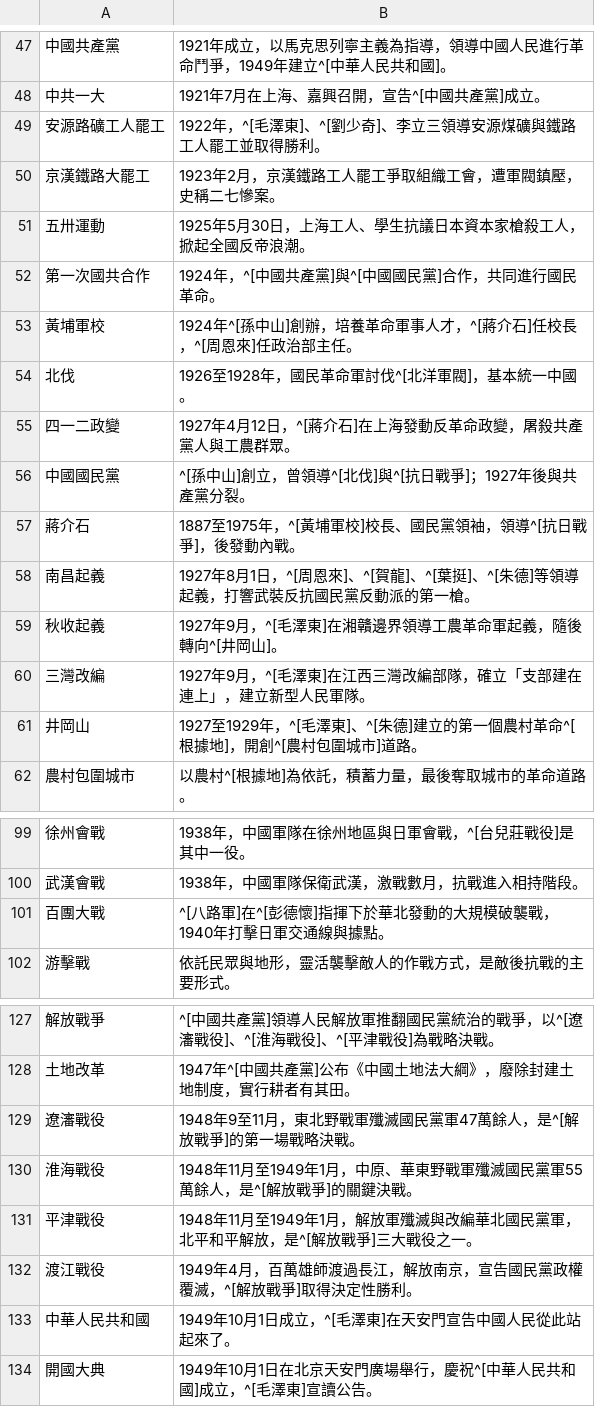
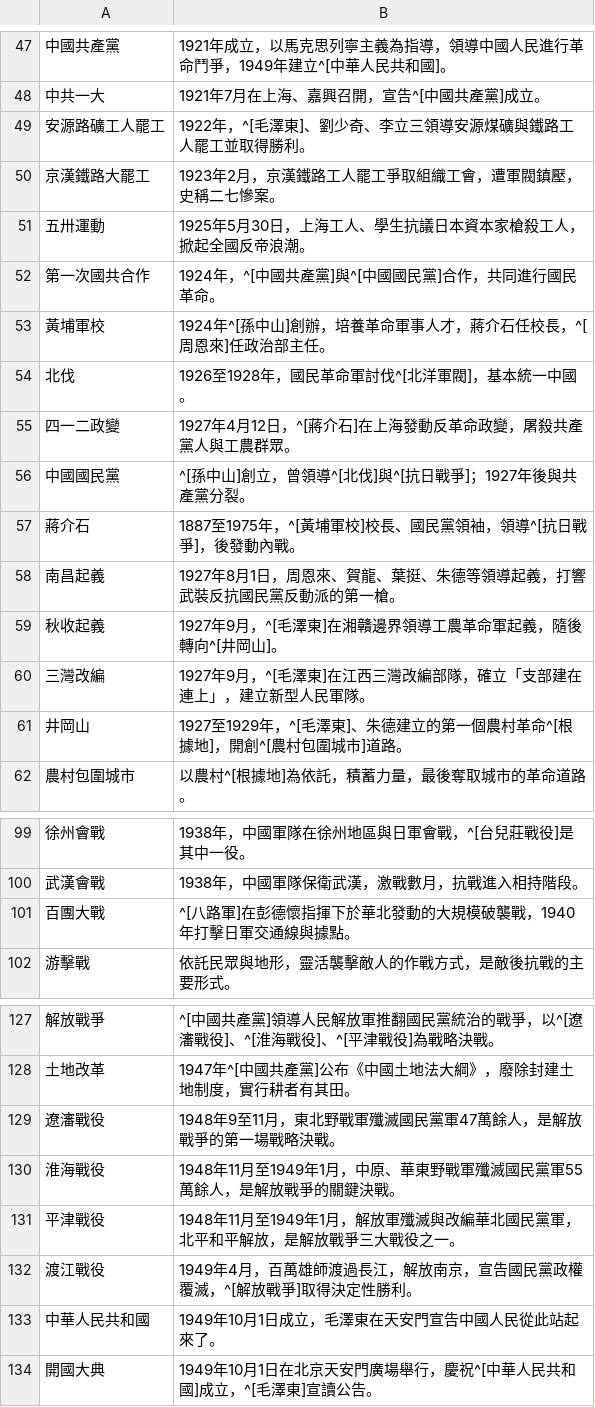
Before and after one commit to accelon/offtext, a TSV file: data/modern-chinese-history.tsv, drawn as a sheet; only a part is shown, gaps mark what is left out; the diff covers the shown part only; the diff names each change by its address in the sheet, - before the commit and + after, or states it on an @@ line.

```diff
--- a/data/modern-chinese-history.tsv
+++ b/data/modern-chinese-history.tsv
-B49: 1922年，^[毛澤東]、^[劉少奇]、李立三領導安源煤礦與鐵路工人罷工並取得勝利。
+B49: 1922年，^[毛澤東]、劉少奇、李立三領導安源煤礦與鐵路工人罷工並取得勝利。
-B53: 1924年^[孫中山]創辦，培養革命軍事人才，^[蔣介石]任校長，^[周恩來]任政治部主任。
+B53: 1924年^[孫中山]創辦，培養革命軍事人才，蔣介石任校長，^[周恩來]任政治部主任。
-B58: …月1日，^[周恩來]、^[賀龍]、^[葉挺]、^[朱德]等領導起…
+B58: …月1日，周恩來、賀龍、葉挺、朱德等領導起…
-B61: …澤東]、^[朱德]建立的第…
+B61: …澤東]、朱德建立的第…
-B101: ^[八路軍]在^[彭德懷]指揮下於華北發動的大規模破襲戰，1940年打擊日軍交通線與據點。
+B101: ^[八路軍]在彭德懷指揮下於華北發動的大規模破襲戰，1940年打擊日軍交通線與據點。
-B129: 1948年9至11月，東北野戰軍殲滅國民黨軍47萬餘人，是^[解放戰爭]的第一場戰略決戰。
+B129: 1948年9至11月，東北野戰軍殲滅國民黨軍47萬餘人，是解放戰爭的第一場戰略決戰。
-B130: …餘人，是^[解放戰爭]的關鍵決…
+B130: …餘人，是解放戰爭的關鍵決…
-B131: …解放，是^[解放戰爭]三大戰役…
+B131: …解放，是解放戰爭三大戰役…
-B133: 1949年10月1日成立，^[毛澤東]在天安門宣告中國人民從此站起來了。
+B133: 1949年10月1日成立，毛澤東在天安門宣告中國人民從此站起來了。
```
Also changed, not shown: 14 edited cells elsewhere in this file, data/earthscience.tsv, data/modernization.tsv, 7 other files.
